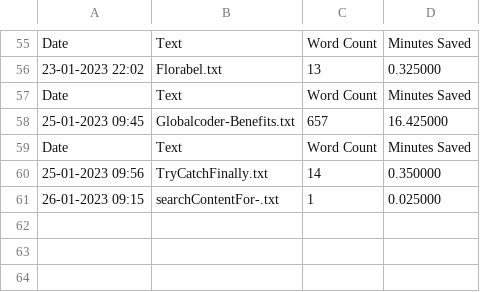
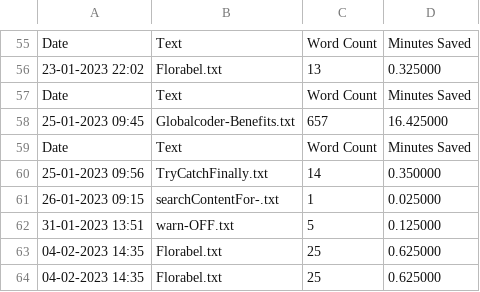
Before and after one commit to DonovanZeanah/GlobalCoder, a CSV file: AmountUsed.csv, drawn as a sheet; only a part is shown, gaps mark what is left out; the diff names each change by its address in the sheet, - before the commit and + after, or states it on an @@ line.

```diff
--- a/AmountUsed.csv
+++ b/AmountUsed.csv
+row 62: 31-01-2023 13:51 | warn-OFF.txt | 5 | 0.125000
+row 63: 04-02-2023 14:35 | Florabel.txt | 25 | 0.625000
+row 64: 04-02-2023 14:35 | Florabel.txt | 25 | 0.625000
```
Also changed, not shown: 42 other files.
